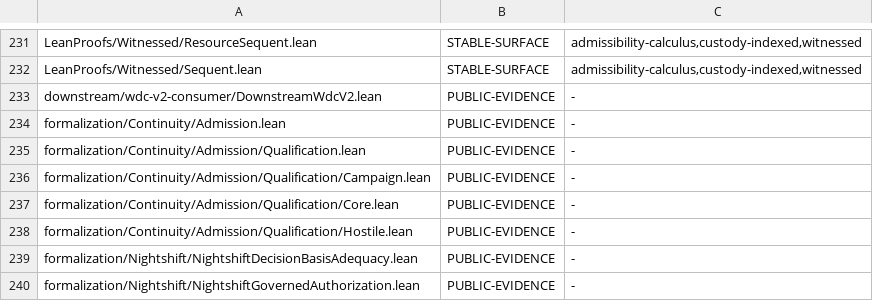
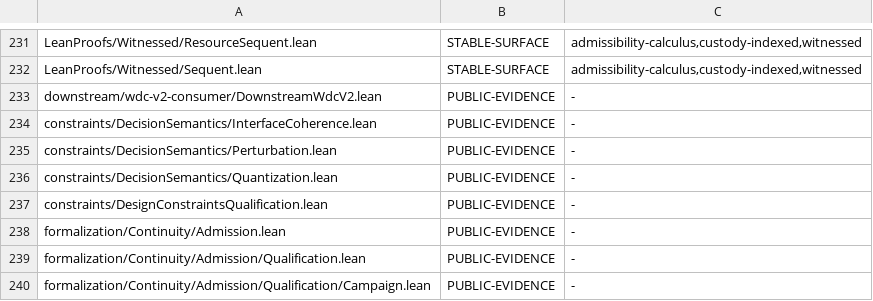
Before and after one commit to unpingable/lean, a TSV file: scripts/public-custody.tsv, drawn as a sheet; only a part is shown, gaps mark what is left out; the shorter side is filled out with more unchanged rows.

Commit message:
feat: add decision-semantics design constraints

```diff
--- a/scripts/public-custody.tsv
+++ b/scripts/public-custody.tsv
@@ -233,2 +233,6 @@ LeanProofs/Witnessed/Sequent.lean	STABLE-SURFACE	admissibility-calculus,custody-
 downstream/wdc-v2-consumer/DownstreamWdcV2.lean	PUBLIC-EVIDENCE	-
+constraints/DecisionSemantics/InterfaceCoherence.lean	PUBLIC-EVIDENCE	-
+constraints/DecisionSemantics/Perturbation.lean	PUBLIC-EVIDENCE	-
+constraints/DecisionSemantics/Quantization.lean	PUBLIC-EVIDENCE	-
+constraints/DesignConstraintsQualification.lean	PUBLIC-EVIDENCE	-
 formalization/Continuity/Admission.lean	PUBLIC-EVIDENCE	-
```
Also changed, not shown: scripts/public-targets.tsv, 6 other files.
